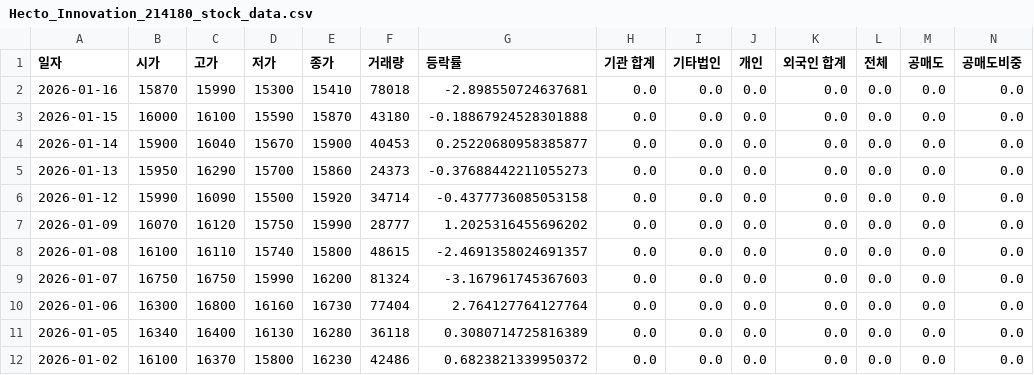
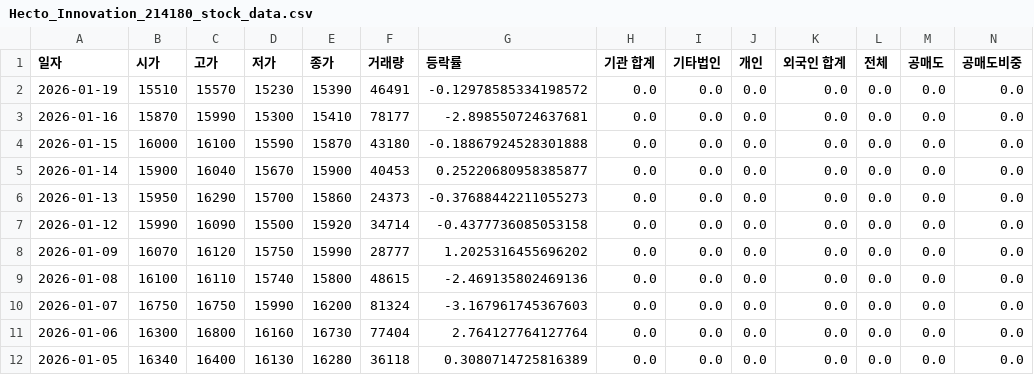
Before and after one commit to ccyun95/Internet_telecom_payment_work, a CSV file: data/Hecto_Innovation_214180_stock_data.csv, drawn as a sheet; only a part is shown; the shorter side is filled out with more unchanged rows; addresses are those after the commit; rows hold the shown columns only; the diff names each change by its address in the sheet, - before the commit and + after, or states it on an @@ line.

```diff
--- a/data/Hecto_Innovation_214180_stock_data.csv
+++ b/data/Hecto_Innovation_214180_stock_data.csv
+row 2: 2026-01-19 | 15510 | 15570 | 15230 | 15390 | 46491 | -0.12978585334198572 | 0.0 | 0.0 | 0.0 | 0.0 | 0.0 | 0.0 | 0.0
-F3 (거래량): 78018
+F3 (거래량): 78177
-G9 (등락률): -2.4691358024691357
+G9 (등락률): -2.469135802469136
```
Also changed, not shown: data/ITcen_Global_124500_stock_data.csv, data/Kakao_035720_stock_data.csv, 8 other files.
